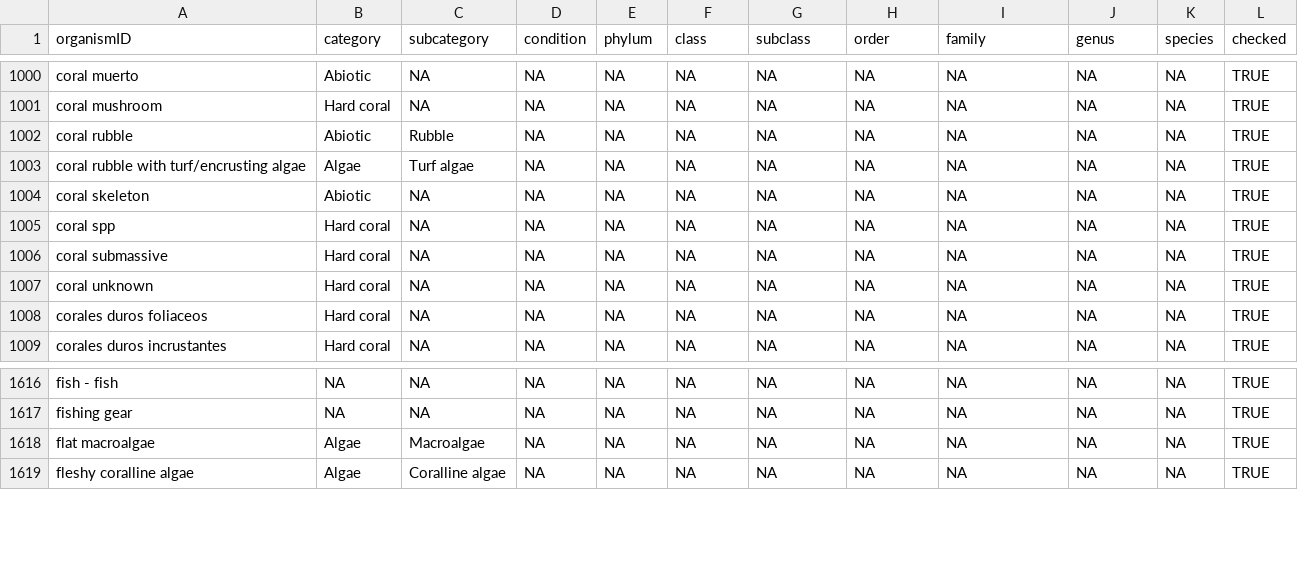
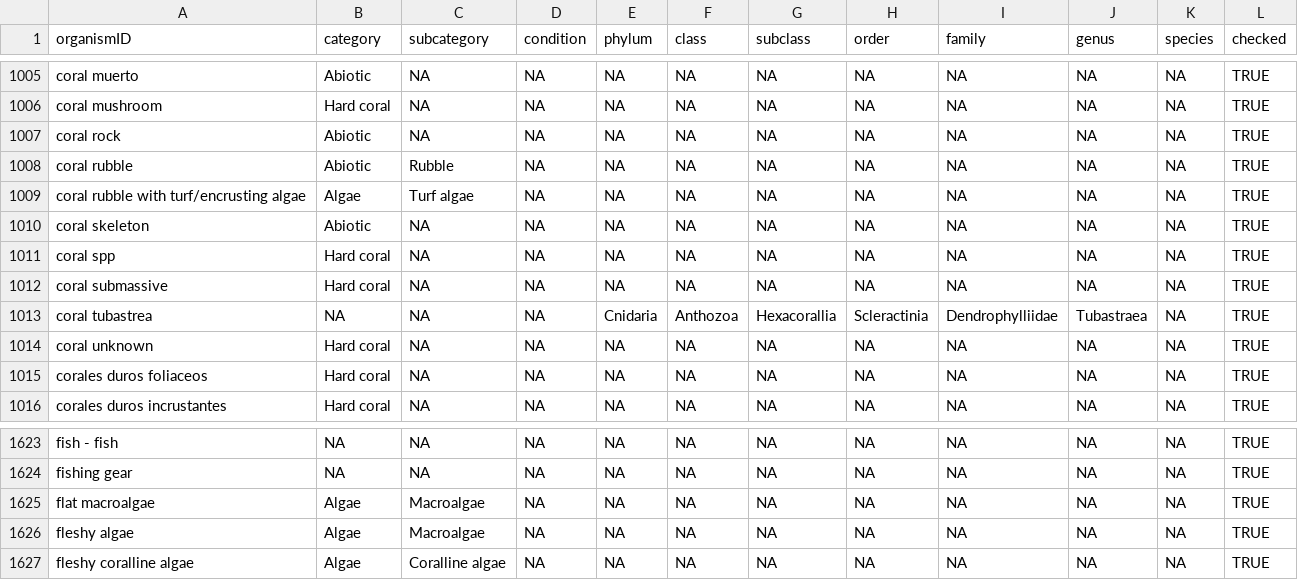
Before and after one commit to GCRMN/gcrmndb_benthos, a CSV file: data/03_tax-recategorisation.csv, drawn as a sheet; only a part is shown, gaps mark what is left out; the diff covers the shown part only; the diff names each change by its address in the sheet, - before the commit and + after, or states it on an @@ line.

```diff
--- a/data/03_tax-recategorisation.csv
+++ b/data/03_tax-recategorisation.csv
+row 1007: coral rock | Abiotic | NA | NA | NA | NA | NA | NA | NA | NA | NA | TRUE
+row 1013: coral tubastrea | NA | NA | NA | Cnidaria | Anthozoa | Hexacorallia | Scleractinia | Dendrophylliidae | Tubastraea | NA | TRUE
+row 1626: fleshy algae | Algae | Macroalgae | NA | NA | NA | NA | NA | NA | NA | NA | TRUE
```
Also changed, not shown: 13 added rows elsewhere in this file, 3 other files.
